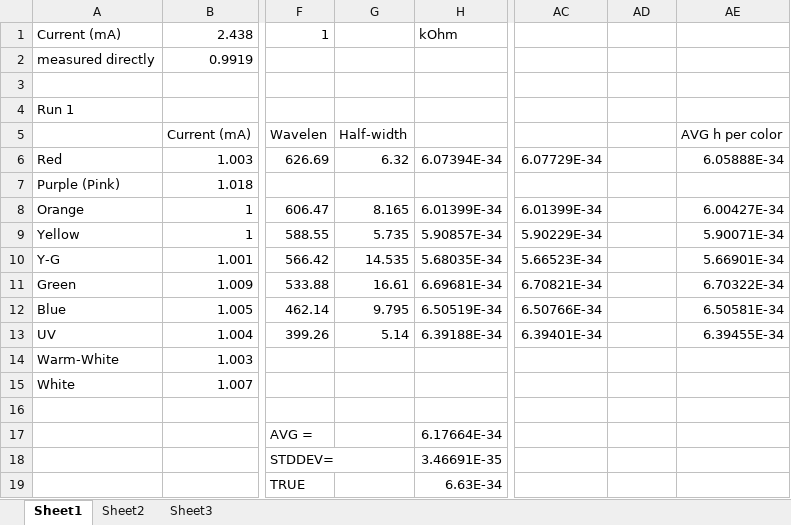
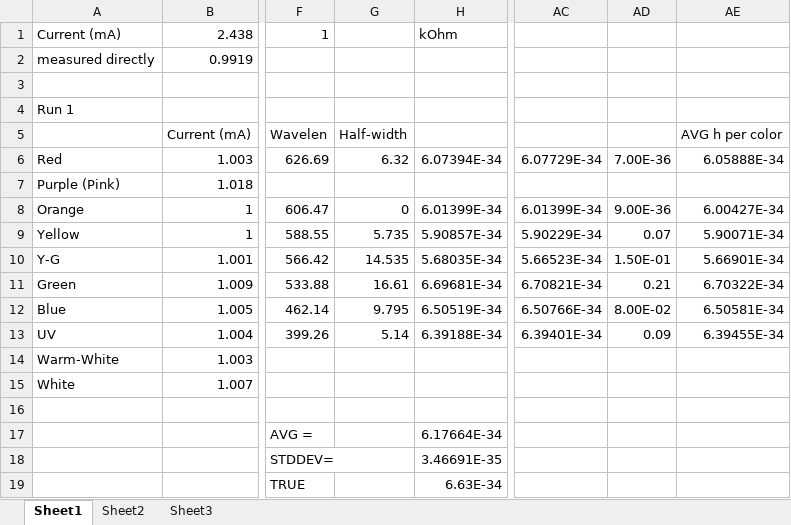
Before and after one commit to abrandenberger/phys-258, an Excel workbook: Lab 5/Lab_LED.xlsx, sheet Sheet1, drawn as a sheet; only a part is shown, gaps mark what is left out; values as stored, in another font and other column widths than the file's, no borders; the diff names each change by its address in the sheet, - before the commit and + after, or states it on an @@ line.

```diff
--- a/Lab 5/Lab_LED.xlsx (sheet Sheet1)
+++ b/Lab 5/Lab_LED.xlsx (sheet Sheet1)
-AD6: (empty)
+AD6: 7.00E-36
-G8: 8.165
+G8: 0
-AD8: (empty)
+AD8: 9.00E-36
-AD9: (empty)
+AD9: 0.07
-AD10: (empty)
+AD10: 1.50E-01
-AD11: (empty)
+AD11: 0.21
-AD12: (empty)
+AD12: 8.00E-02
-AD13: (empty)
+AD13: 0.09
```
Also changed, not shown: 12 other files.
